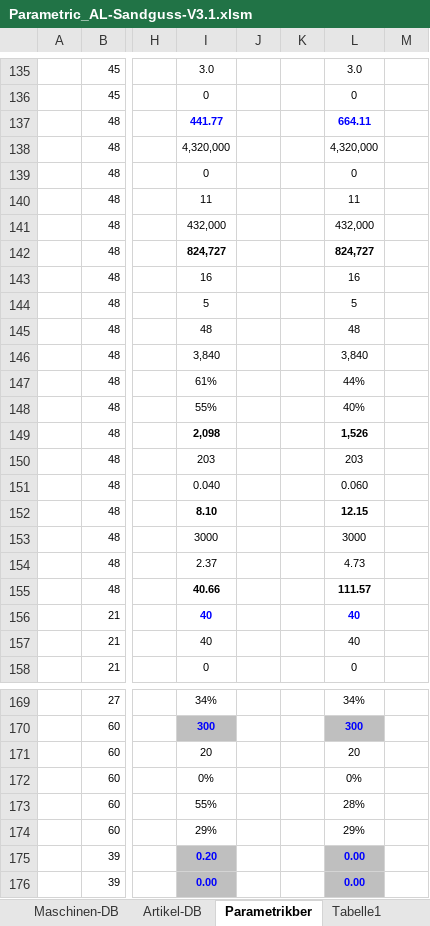
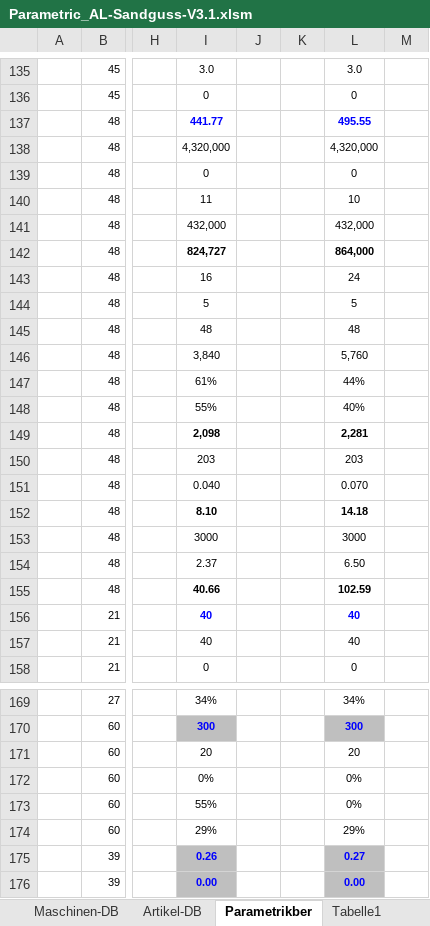
Before and after one commit to sd-ra/GussKalk, an Excel workbook: Excel/Parametric_AL-Sandguss-V3.1.xlsm, sheet Parametrikber, drawn as a sheet; only a part is shown, gaps mark what is left out; values as stored, in another font and other column widths than the file's, no borders; 2 other sheets too large or unreadable and not compared; the diff covers the shown part only; the diff names each change by its address in the sheet, - before the commit and + after, or states it on an @@ line.

```diff
--- a/Excel/Parametric_AL-Sandguss-V3.1.xlsm (sheet Parametrikber)
+++ b/Excel/Parametric_AL-Sandguss-V3.1.xlsm (sheet Parametrikber)
-L137: 664.11
+L137: 495.55
-L140: 11
+L140: 10
-L142: 824,727
+L142: 864,000
-L143: 16
+L143: 24
-L146: 3,840
+L146: 5,760
-L149: 1,526
+L149: 2,281
-L151: 0.060
+L151: 0.070
-L152: 12.15
+L152: 14.18
-L154: 4.73
+L154: 6.50
-L155: 111.57
+L155: 102.59
-L173: 28%
+L173: 0%
-I175: 0.20
+I175: 0.26
-L175: 0.00
+L175: 0.27
```
Also changed, not shown: 37 edited cells elsewhere in this sheet, sheet Refkalkulation, sheet Charts, formulas that keep their value, charts or pictures, 1 other file.
